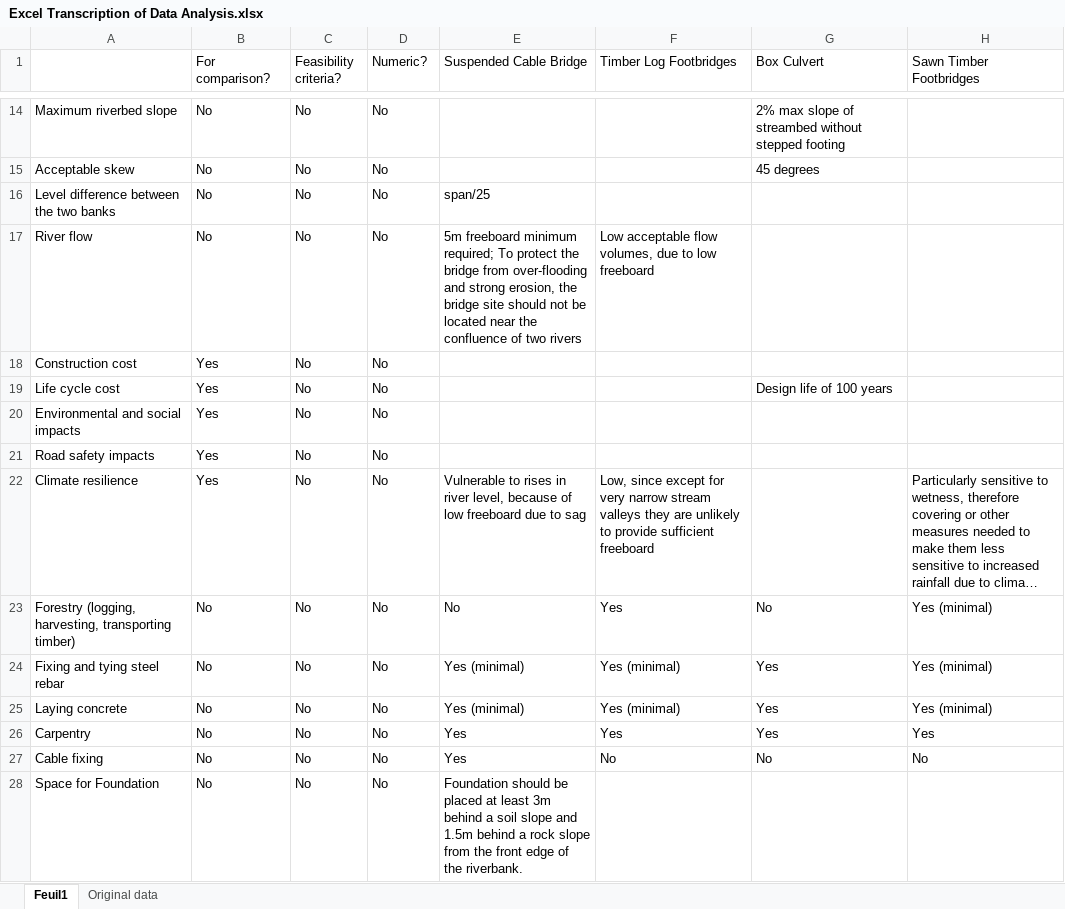
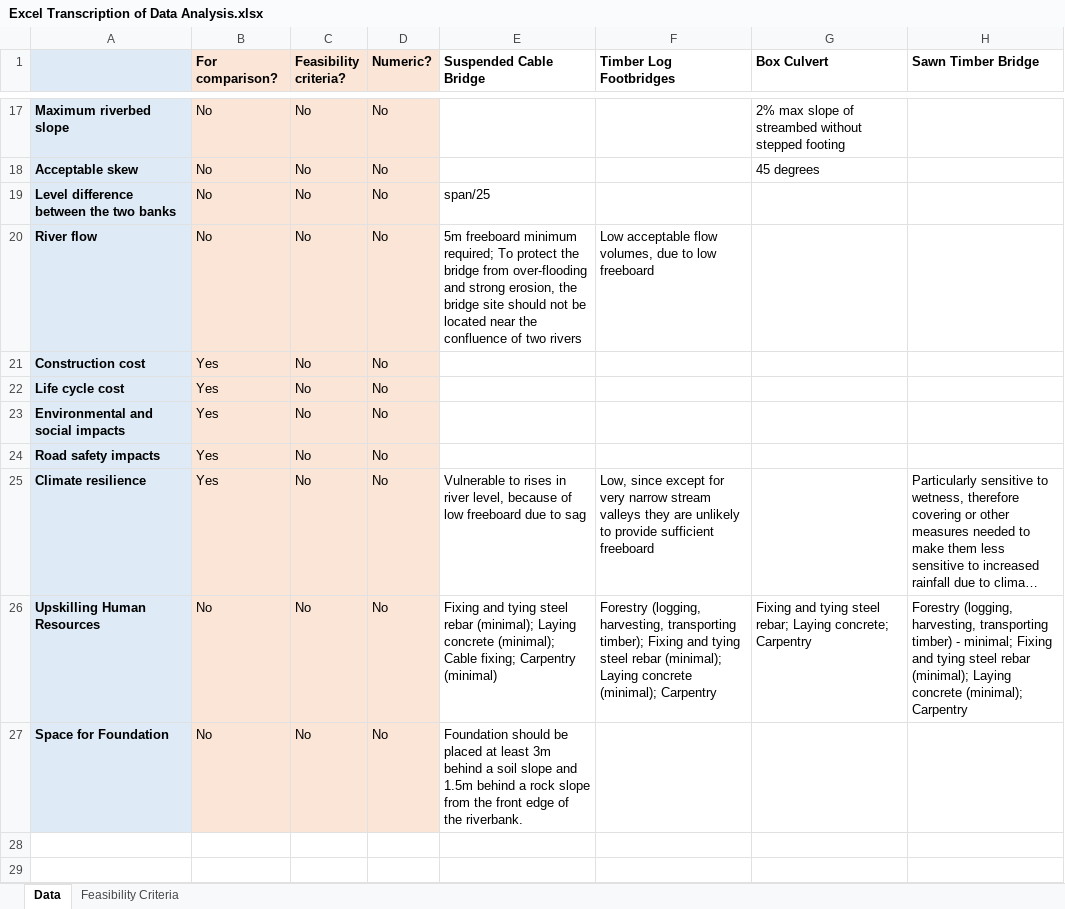
Before and after one commit to bridgestoprosperity/matrix-streamlit, an Excel workbook: Excel Transcription of Data Analysis.xlsx, sheet Data, drawn as a sheet; only a part is shown, gaps mark what is left out; long unchanged cells end in …; values as stored, in another font and other column widths than the file's, no borders; removed rows and columns are numbered as before the commit, all else as after; the diff covers the shown part only; the diff names each change by its address in the sheet, - before the commit and + after, or states it on an @@ line.

Commit message:
Miscellaneous changes to both excel sheet and code in preparation for biweekly meeting 27_06_23

```diff
--- a/Excel Transcription of Data Analysis.xlsx (sheet Data)
+++ b/Excel Transcription of Data Analysis.xlsx (sheet Data)
-sheet tab: Feuil1
+sheet tab: Data
-sheet tab: Original data
+sheet tab: Feasibility Criteria
-A1 fill: none
+A1 fill: #DEEBF7
-B1:H1 bold: off
+B1:H1 bold: on
-B1:D1 fill: none
+B1:D1 fill: #FBE5D6
-H1: Sawn Timber Footbridges
+H1: Sawn Timber Bridge
@@ A17:A25 fill: none → #DEEBF7, bold: off → on @@
-B17:D25 fill: none
+B17:D25 fill: #FBE5D6
-G22 (Box Culvert): Design life of 100 years
+G22 (Box Culvert): (empty)
-row 23: Forestry (logging, harvesting, transporting timber) | No | No | No | No | Yes | No | Yes (minimal)
-row 24: Fixing and tying steel rebar | No | No | No | Yes (minimal) | Yes (minimal) | Yes | Yes (minimal)
-row 25: Laying concrete | No | No | No | Yes (minimal) | Yes (minimal) | Yes | Yes (minimal)
-row 26: Carpentry | No | No | No | Yes | Yes | Yes | Yes
-row 27: Cable fixing | No | No | No | Yes | No | No | No
+row 26: Upskilling Human Resources | No | No | No | Fixing and tying steel rebar (minimal); Laying concrete (minimal); Cable fixing; Carpentry (minimal) | Forestry (logging, harvesting, transporting timber); Fixing and tying steel rebar (minimal); Laying concrete (minimal); Carpentry | Fixing and tying steel rebar; Laying concrete; Carpentry | Forestry (logging, harvesting, transporting timber) - minimal; Fixing and tying steel rebar (minimal); Laying concrete (minimal); Carpentry
@@ A27 fill: none → #DEEBF7, bold: off → on @@
-B27:D27 fill: none
+B27:D27 fill: #FBE5D6
```
Also changed, not shown: 3 added rows, 12 edited cells and cell formats elsewhere in this sheet, 1 other file.
